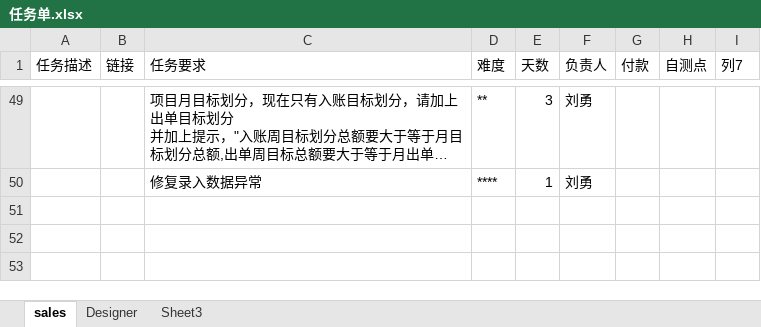
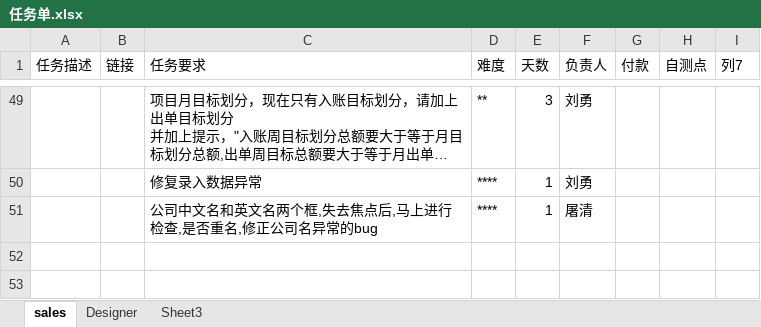
Before and after one commit to andrearustia6/cdmc-sales, an Excel workbook: Tasks/任务单.xlsx, sheet sales, drawn as a sheet; only a part is shown, gaps mark what is left out; the shorter side is filled out with more unchanged rows; long unchanged cells end in …; values as stored, in another font and other column widths than the file's, no borders; table styles not drawn; the diff names each change by its address in the sheet, - before the commit and + after, or states it on an @@ line.

```diff
--- a/Tasks/任务单.xlsx (sheet sales)
+++ b/Tasks/任务单.xlsx (sheet sales)
+row 51:  |  | 公司中文名和英文名两个框,失去焦点后,马上进行检查,是否重名,修正公司名异常的bug | **** | 1 | 屠清
```
